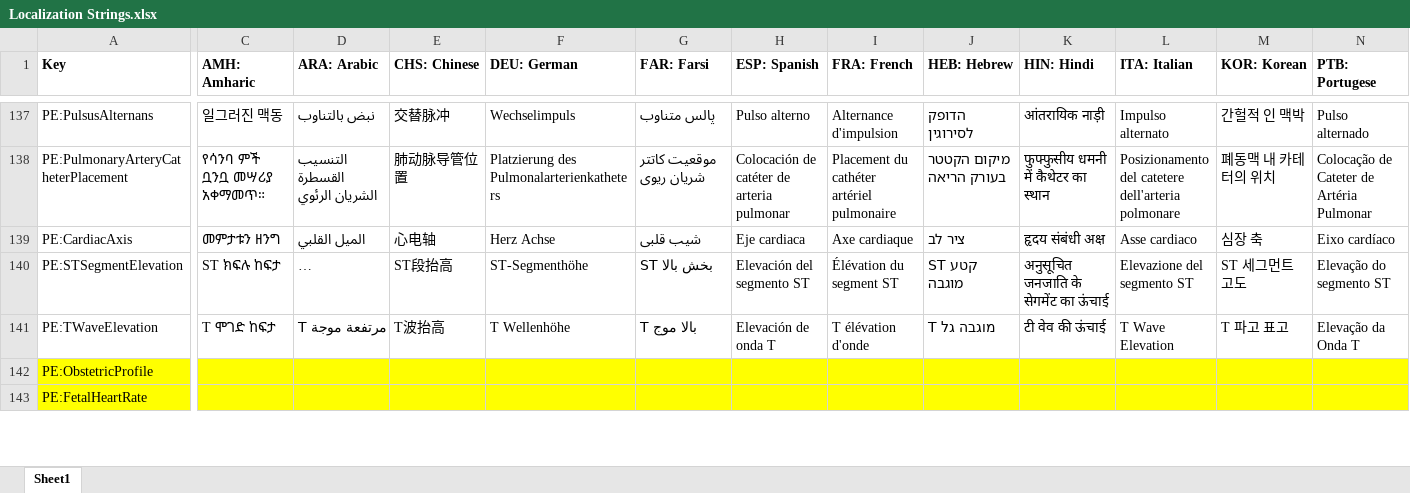
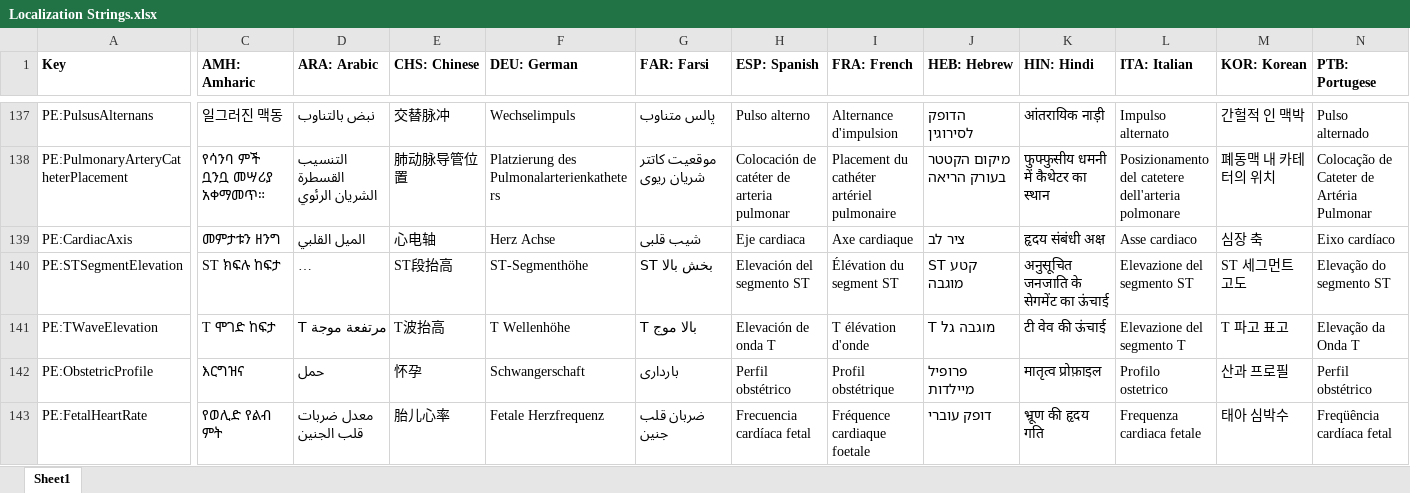
Before and after one commit to tanjera/infirmary-integrated, an Excel workbook: II Core/Localization Strings.xlsx, sheet Sheet1, drawn as a sheet; only a part is shown, gaps mark what is left out; long unchanged cells end in …; values as stored, in another font and other column widths than the file's, no borders; the diff covers the shown part only; the diff names each change by its address in the sheet, - before the commit and + after, or states it on an @@ line.

Commit message:
II Core: Obstetric Localizations - Completed to supported languages

```diff
--- a/II Core/Localization Strings.xlsx (sheet Sheet1)
+++ b/II Core/Localization Strings.xlsx (sheet Sheet1)
-L141 (ITA: Italian): T Wave Elevation
+L141 (ITA: Italian): Elevazione del segmento T
-A142:A143 fill: #FFFF00
+A142:A143 fill: none
-C142 (AMH: Amharic): (empty)
+C142 (AMH: Amharic): እርግዝና
-C142:N143 fill: #FFFF00
+C142:N143 fill: none
-D142 (ARA: Arabic): (empty)
+D142 (ARA: Arabic): حمل
-E142 (CHS: Chinese): (empty)
+E142 (CHS: Chinese): 怀孕
-F142 (DEU: German): (empty)
+F142 (DEU: German): Schwangerschaft
-G142 (FAR: Farsi): (empty)
+G142 (FAR: Farsi): بارداری
-H142 (ESP: Spanish): (empty)
+H142 (ESP: Spanish): Perfil obstétrico
-I142 (FRA: French): (empty)
+I142 (FRA: French): Profil obstétrique
-J142 (HEB: Hebrew): (empty)
+J142 (HEB: Hebrew): פרופיל מיילדות
-K142 (HIN: Hindi): (empty)
+K142 (HIN: Hindi): मातृत्व प्रोफ़ाइल
-L142 (ITA: Italian): (empty)
+L142 (ITA: Italian): Profilo ostetrico
-M142 (KOR: Korean): (empty)
+M142 (KOR: Korean): 산과 프로필
-N142 (PTB: Portugese): (empty)
+N142 (PTB: Portugese): Perfil obstétrico
-C143 (AMH: Amharic): (empty)
+C143 (AMH: Amharic): የወሊድ የልብ ምት
-D143 (ARA: Arabic): (empty)
+D143 (ARA: Arabic): معدل ضربات قلب الجنين
-E143 (CHS: Chinese): (empty)
+E143 (CHS: Chinese): 胎儿心率
-F143 (DEU: German): (empty)
+F143 (DEU: German): Fetale Herzfrequenz
-G143 (FAR: Farsi): (empty)
+G143 (FAR: Farsi): ضربان قلب جنین
-H143 (ESP: Spanish): (empty)
+H143 (ESP: Spanish): Frecuencia cardíaca fetal
-I143 (FRA: French): (empty)
+I143 (FRA: French): Fréquence cardiaque foetale
-J143 (HEB: Hebrew): (empty)
+J143 (HEB: Hebrew): דופק עוברי
-K143 (HIN: Hindi): (empty)
+K143 (HIN: Hindi): भ्रूण की हृदय गति
-L143 (ITA: Italian): (empty)
+L143 (ITA: Italian): Frequenza cardiaca fetale
-M143 (KOR: Korean): (empty)
+M143 (KOR: Korean): 태아 심박수
-N143 (PTB: Portugese): (empty)
+N143 (PTB: Portugese): Freqüência cardíaca fetal
```
Also changed, not shown: 181 edited cells and cell formats elsewhere in this sheet, 1 other file.
